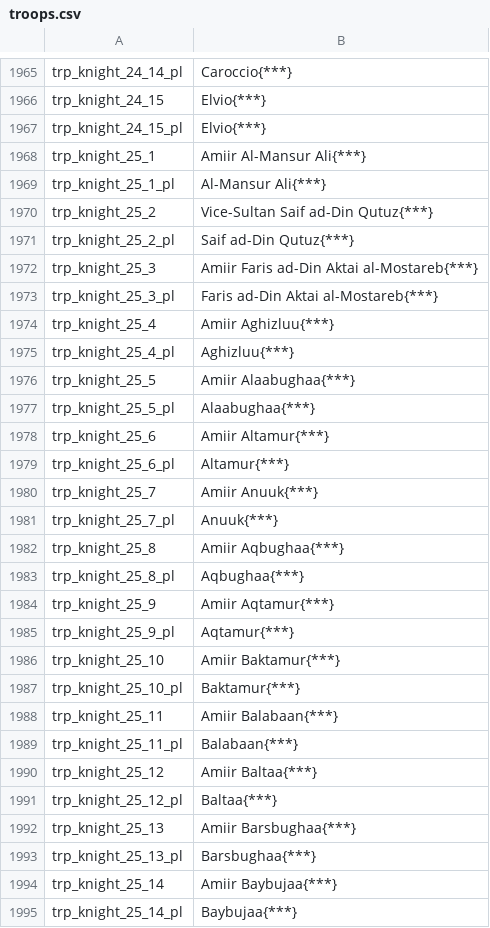
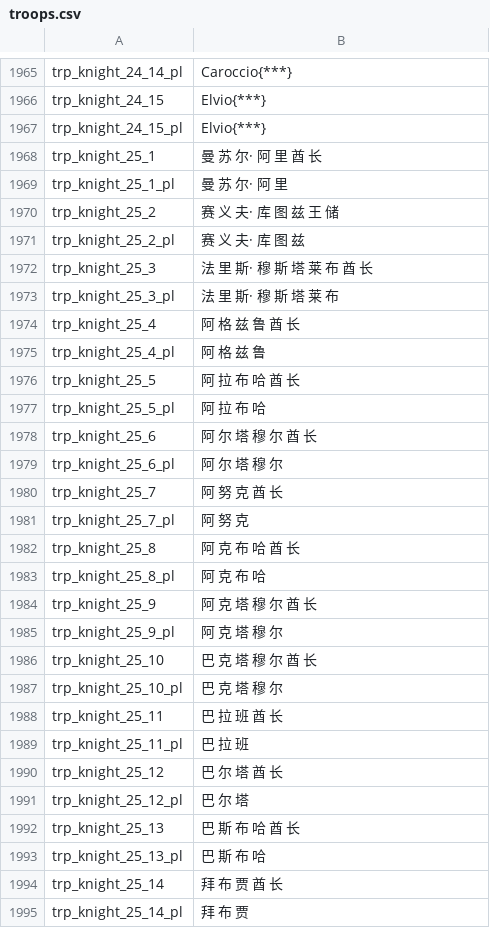
Before and after one commit to zac123456789123/mountblade-ad1257svn-chinese-translation, a CSV file: cns/troops.csv, drawn as a sheet; only a part is shown, gaps mark what is left out; the diff covers the shown part only.

Commit message:
人名汉化：加利西亚-沃里尼亚、诺夫哥罗德全部

```diff
--- a/cns/troops.csv
+++ b/cns/troops.csv
@@ -1967,29 +1967,29 @@ trp_knight_24_15|Elvio{***}
 trp_knight_24_15_pl|Elvio{***}
-trp_knight_25_1|Amiir Al-Mansur Ali{***}
-trp_knight_25_1_pl|Al-Mansur Ali{***}
-trp_knight_25_2|Vice-Sultan Saif ad-Din Qutuz{***}
-trp_knight_25_2_pl|Saif ad-Din Qutuz{***}
-trp_knight_25_3|Amiir Faris ad-Din Aktai al-Mostareb{***}
-trp_knight_25_3_pl|Faris ad-Din Aktai al-Mostareb{***}
-trp_knight_25_4|Amiir Aghizluu{***}
-trp_knight_25_4_pl|Aghizluu{***}
-trp_knight_25_5|Amiir Alaabughaa{***}
-trp_knight_25_5_pl|Alaabughaa{***}
-trp_knight_25_6|Amiir Altamur{***}
-trp_knight_25_6_pl|Altamur{***}
-trp_knight_25_7|Amiir Anuuk{***}
-trp_knight_25_7_pl|Anuuk{***}
-trp_knight_25_8|Amiir Aqbughaa{***}
-trp_knight_25_8_pl|Aqbughaa{***}
-trp_knight_25_9|Amiir Aqtamur{***}
-trp_knight_25_9_pl|Aqtamur{***}
-trp_knight_25_10|Amiir Baktamur{***}
-trp_knight_25_10_pl|Baktamur{***}
-trp_knight_25_11|Amiir Balabaan{***}
-trp_knight_25_11_pl|Balabaan{***}
-trp_knight_25_12|Amiir Baltaa{***}
-trp_knight_25_12_pl|Baltaa{***}
-trp_knight_25_13|Amiir Barsbughaa{***}
-trp_knight_25_13_pl|Barsbughaa{***}
-trp_knight_25_14|Amiir Baybujaa{***}
-trp_knight_25_14_pl|Baybujaa{***}
+trp_knight_25_1|曼 苏 尔· 阿 里 酋 长
+trp_knight_25_1_pl|曼 苏 尔· 阿 里
+trp_knight_25_2|赛 义 夫· 库 图 兹 王 储
+trp_knight_25_2_pl|赛 义 夫· 库 图 兹
+trp_knight_25_3|法 里 斯· 穆 斯 塔 莱 布 酋 长
+trp_knight_25_3_pl|法 里 斯· 穆 斯 塔 莱 布
+trp_knight_25_4|阿 格 兹 鲁 酋 长
+trp_knight_25_4_pl|阿 格 兹 鲁
+trp_knight_25_5|阿 拉 布 哈 酋 长
+trp_knight_25_5_pl|阿 拉 布 哈
+trp_knight_25_6|阿 尔 塔 穆 尔 酋 长
+trp_knight_25_6_pl|阿 尔 塔 穆 尔
+trp_knight_25_7|阿 努 克 酋 长
+trp_knight_25_7_pl|阿 努 克
+trp_knight_25_8|阿 克 布 哈 酋 长
+trp_knight_25_8_pl|阿 克 布 哈
+trp_knight_25_9|阿 克 塔 穆 尔 酋 长
+trp_knight_25_9_pl|阿 克 塔 穆 尔
+trp_knight_25_10|巴 克 塔 穆 尔 酋 长
+trp_knight_25_10_pl|巴 克 塔 穆 尔
+trp_knight_25_11|巴 拉 班 酋 长
+trp_knight_25_11_pl|巴 拉 班
+trp_knight_25_12|巴 尔 塔 酋 长
+trp_knight_25_12_pl|巴 尔 塔
+trp_knight_25_13|巴 斯 布 哈 酋 长
+trp_knight_25_13_pl|巴 斯 布 哈
+trp_knight_25_14|拜 布 贾 酋 长
+trp_knight_25_14_pl|拜 布 贾
```
Also changed, not shown: 58 edited cells elsewhere in this file.
